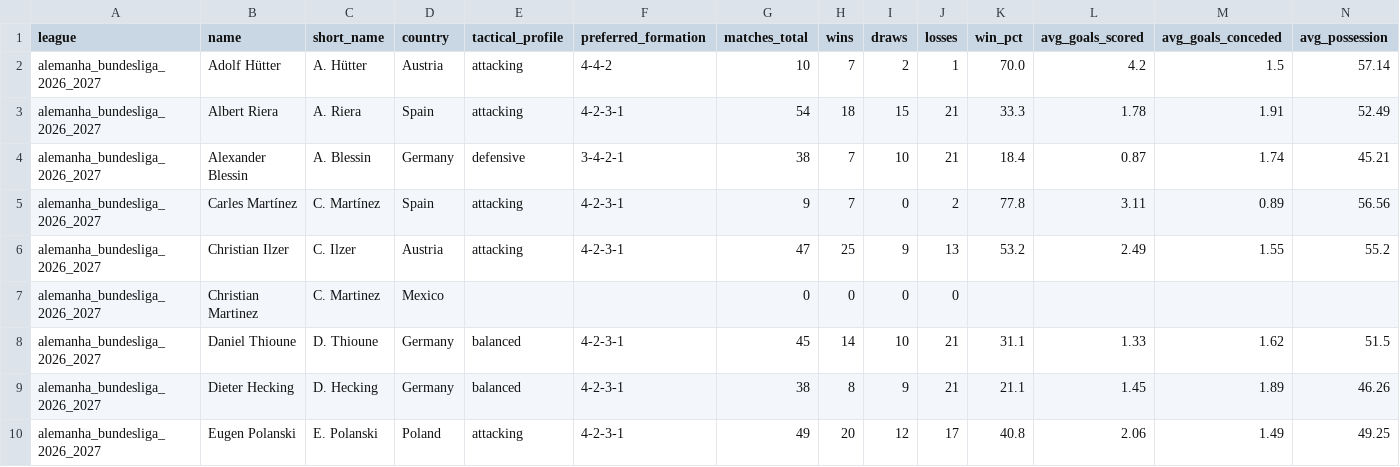
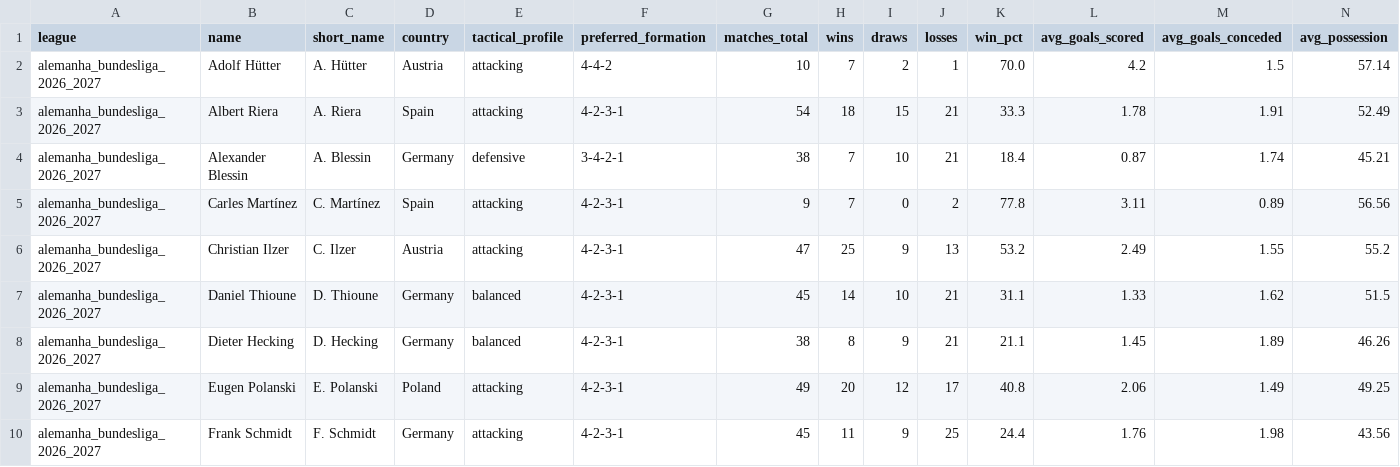
Before and after one commit to aimidas1/coach, a CSV file: alemanha_bundesliga_2026_2027.csv, drawn as a sheet; only a part is shown; the shorter side is filled out with more unchanged rows; rows hold the shown columns only; the diff names each change by its address in the sheet, - before the commit and + after, or states it on an @@ line.

```diff
--- a/alemanha_bundesliga_2026_2027.csv
+++ b/alemanha_bundesliga_2026_2027.csv
-row 7: alemanha_bundesliga_2026_2027 | Christian Martinez | C. Martinez | Mexico |  |  | 0 | 0 | 0 | 0
```
Also changed, not shown: argentina_primera_division_2026.csv, belgica_pro_league_2026_2027.csv, 2 other files.
